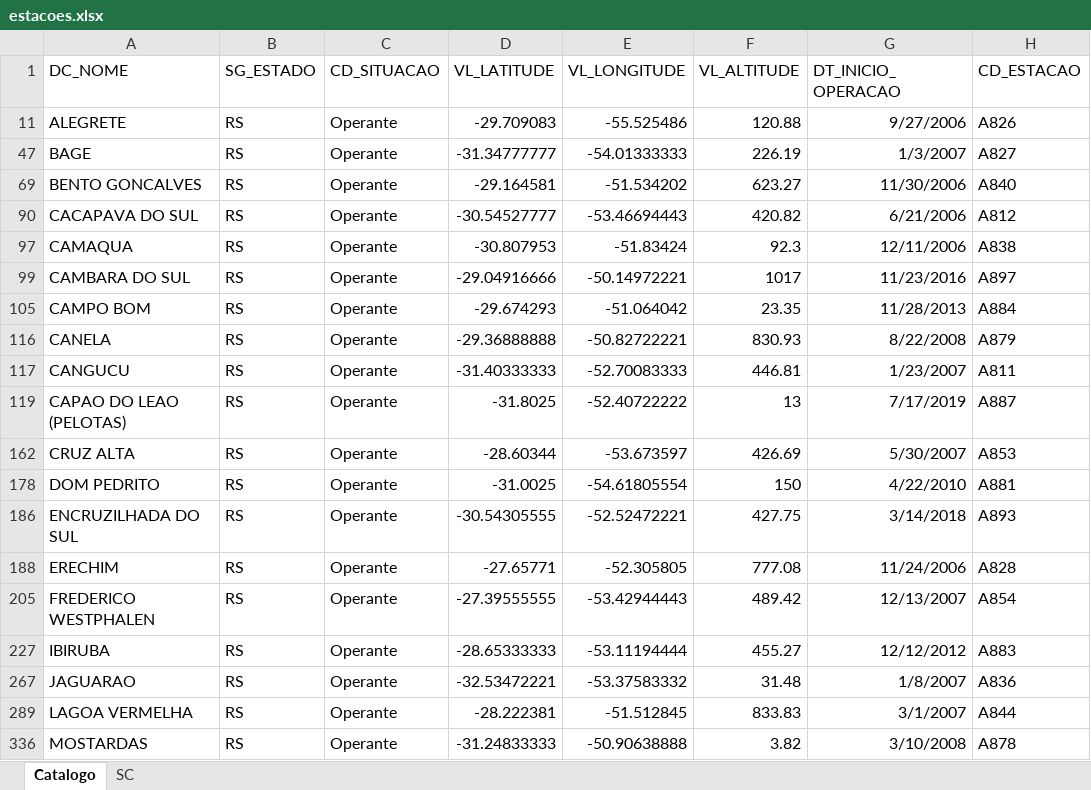
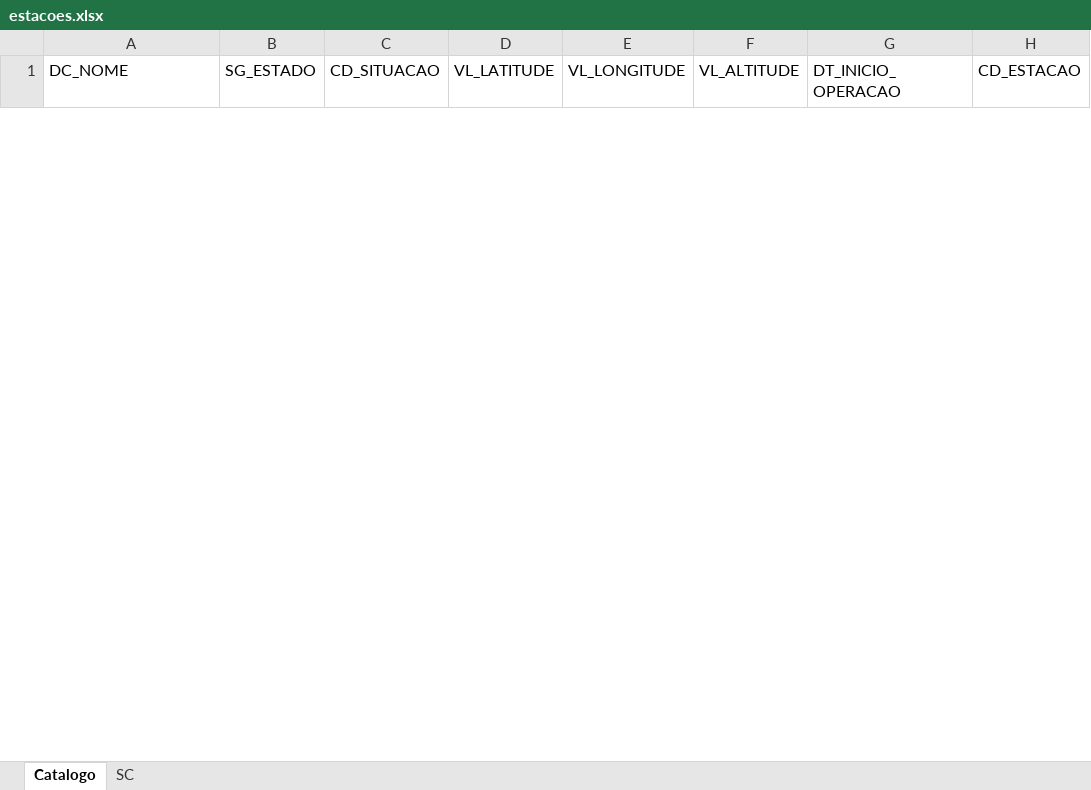
Before and after one commit to joaobtj/boletim_inmet, an Excel workbook: estacoes.xlsx, sheet Catalogo, drawn as a sheet; only a part is shown; values as stored, in another font and other column widths than the file's, no borders; removed rows and columns are numbered as before the commit, all else as after; the diff covers the shown part only; the diff names each change by its address in the sheet, - before the commit and + after, or states it on an @@ line.

Commit message:
cities from excel file

```diff
--- a/estacoes.xlsx (sheet Catalogo)
+++ b/estacoes.xlsx (sheet Catalogo)
@@ row 11 hidden: ALEGRETE | RS | Operante | -29.709083 | -55.525486 | 120.88 | 9/27/2006 | A826 @@
@@ row 47 hidden: BAGE | RS | Operante | -31.34777777 | -54.01333333 | 226.19 | 1/3/2007 | A827 @@
@@ row 69 hidden: BENTO GONCALVES | RS | Operante | -29.164581 | -51.534202 | 623.27 | 11/30/2006 | A840 @@
@@ row 90 hidden: CACAPAVA DO SUL | RS | Operante | -30.54527777 | -53.46694443 | 420.82 | 6/21/2006 | A812 @@
@@ row 97 hidden: CAMAQUA | RS | Operante | -30.807953 | -51.83424 | 92.3 | 12/11/2006 | A838 @@
@@ row 99 hidden: CAMBARA DO SUL | RS | Operante | -29.04916666 | -50.14972221 | 1017 | 11/23/2016 | A897 @@
@@ row 105 hidden: CAMPO BOM | RS | Operante | -29.674293 | -51.064042 | 23.35 | 11/28/2013 | A884 @@
@@ row 116 hidden: CANELA | RS | Operante | -29.36888888 | -50.82722221 | 830.93 | 8/22/2008 | A879 @@
@@ row 117 hidden: CANGUCU | RS | Operante | -31.40333333 | -52.70083333 | 446.81 | 1/23/2007 | A811 @@
@@ row 119 hidden: CAPAO DO LEAO (PELOTAS) | RS | Operante | -31.8025 | -52.40722222 | 13 | 7/17/2019 | A887 @@
@@ row 162 hidden: CRUZ ALTA | RS | Operante | -28.60344 | -53.673597 | 426.69 | 5/30/2007 | A853 @@
@@ row 178 hidden: DOM PEDRITO | RS | Operante | -31.0025 | -54.61805554 | 150 | 4/22/2010 | A881 @@
@@ row 186 hidden: ENCRUZILHADA DO SUL | RS | Operante | -30.54305555 | -52.52472221 | 427.75 | 3/14/2018 | A893 @@
@@ row 188 hidden: ERECHIM | RS | Operante | -27.65771 | -52.305805 | 777.08 | 11/24/2006 | A828 @@
@@ row 205 hidden: FREDERICO WESTPHALEN | RS | Operante | -27.39555555 | -53.42944443 | 489.42 | 12/13/2007 | A854 @@
@@ row 227 hidden: IBIRUBA | RS | Operante | -28.65333333 | -53.11194444 | 455.27 | 12/12/2012 | A883 @@
@@ row 267 hidden: JAGUARAO | RS | Operante | -32.53472221 | -53.37583332 | 31.48 | 1/8/2007 | A836 @@
@@ row 289 hidden: LAGOA VERMELHA | RS | Operante | -28.222381 | -51.512845 | 833.83 | 3/1/2007 | A844 @@
@@ row 336 hidden: MOSTARDAS | RS | Operante | -31.24833333 | -50.90638888 | 3.82 | 3/10/2008 | A878 @@
```
Also changed, not shown: 51 hidden or unhidden rows elsewhere in this sheet, sheet SC, 1 other file.
